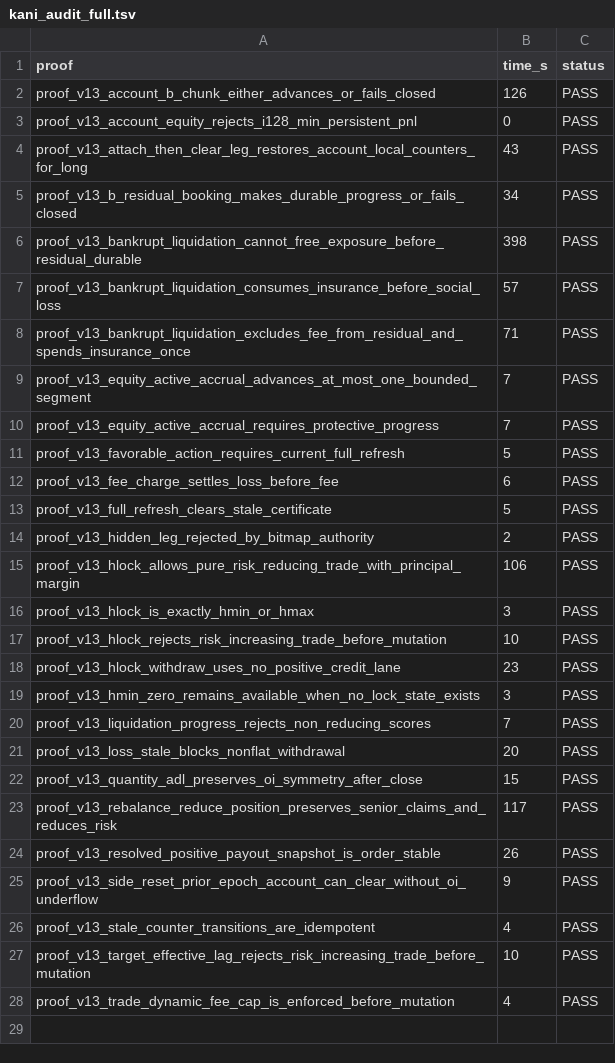
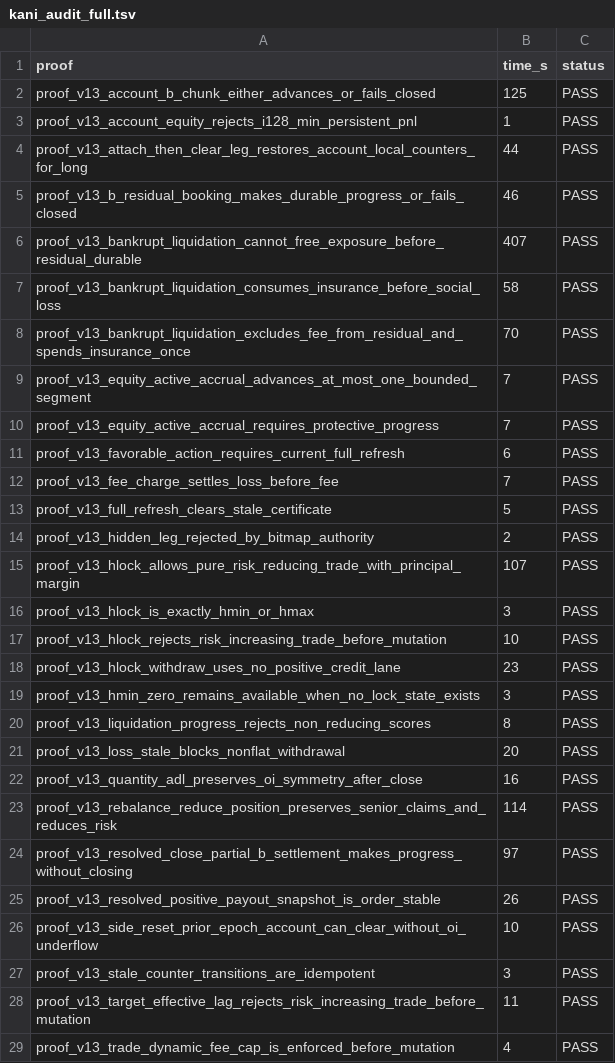
Before and after one commit to LGopus/percolator, a TSV file: kani_audit_full.tsv, drawn as a sheet.

```diff
--- a/kani_audit_full.tsv
+++ b/kani_audit_full.tsv
@@ -1,16 +1,16 @@
 proof	time_s	status
-proof_v13_account_b_chunk_either_advances_or_fails_closed	126	PASS
-proof_v13_account_equity_rejects_i128_min_persistent_pnl	0	PASS
-proof_v13_attach_then_clear_leg_restores_account_local_counters_for_long	43	PASS
-proof_v13_b_residual_booking_makes_durable_progress_or_fails_closed	34	PASS
-proof_v13_bankrupt_liquidation_cannot_free_exposure_before_residual_durable	398	PASS
-proof_v13_bankrupt_liquidation_consumes_insurance_before_social_loss	57	PASS
-proof_v13_bankrupt_liquidation_excludes_fee_from_residual_and_spends_insurance_once	71	PASS
+proof_v13_account_b_chunk_either_advances_or_fails_closed	125	PASS
+proof_v13_account_equity_rejects_i128_min_persistent_pnl	1	PASS
+proof_v13_attach_then_clear_leg_restores_account_local_counters_for_long	44	PASS
+proof_v13_b_residual_booking_makes_durable_progress_or_fails_closed	46	PASS
+proof_v13_bankrupt_liquidation_cannot_free_exposure_before_residual_durable	407	PASS
+proof_v13_bankrupt_liquidation_consumes_insurance_before_social_loss	58	PASS
+proof_v13_bankrupt_liquidation_excludes_fee_from_residual_and_spends_insurance_once	70	PASS
 proof_v13_equity_active_accrual_advances_at_most_one_bounded_segment	7	PASS
 proof_v13_equity_active_accrual_requires_protective_progress	7	PASS
-proof_v13_favorable_action_requires_current_full_refresh	5	PASS
-proof_v13_fee_charge_settles_loss_before_fee	6	PASS
+proof_v13_favorable_action_requires_current_full_refresh	6	PASS
+proof_v13_fee_charge_settles_loss_before_fee	7	PASS
 proof_v13_full_refresh_clears_stale_certificate	5	PASS
 proof_v13_hidden_leg_rejected_by_bitmap_authority	2	PASS
-proof_v13_hlock_allows_pure_risk_reducing_trade_with_principal_margin	106	PASS
+proof_v13_hlock_allows_pure_risk_reducing_trade_with_principal_margin	107	PASS
 proof_v13_hlock_is_exactly_hmin_or_hmax	3	PASS
@@ -19,10 +19,11 @@ proof_v13_hlock_withdraw_uses_no_positive_credit_lane	23	PASS
 proof_v13_hmin_zero_remains_available_when_no_lock_state_exists	3	PASS
-proof_v13_liquidation_progress_rejects_non_reducing_scores	7	PASS
+proof_v13_liquidation_progress_rejects_non_reducing_scores	8	PASS
 proof_v13_loss_stale_blocks_nonflat_withdrawal	20	PASS
-proof_v13_quantity_adl_preserves_oi_symmetry_after_close	15	PASS
-proof_v13_rebalance_reduce_position_preserves_senior_claims_and_reduces_risk	117	PASS
+proof_v13_quantity_adl_preserves_oi_symmetry_after_close	16	PASS
+proof_v13_rebalance_reduce_position_preserves_senior_claims_and_reduces_risk	114	PASS
+proof_v13_resolved_close_partial_b_settlement_makes_progress_without_closing	97	PASS
 proof_v13_resolved_positive_payout_snapshot_is_order_stable	26	PASS
-proof_v13_side_reset_prior_epoch_account_can_clear_without_oi_underflow	9	PASS
-proof_v13_stale_counter_transitions_are_idempotent	4	PASS
-proof_v13_target_effective_lag_rejects_risk_increasing_trade_before_mutation	10	PASS
+proof_v13_side_reset_prior_epoch_account_can_clear_without_oi_underflow	10	PASS
+proof_v13_stale_counter_transitions_are_idempotent	3	PASS
+proof_v13_target_effective_lag_rejects_risk_increasing_trade_before_mutation	11	PASS
 proof_v13_trade_dynamic_fee_cap_is_enforced_before_mutation	4	PASS
```
Also changed, not shown: kani_audit_final.tsv, 4 other files.
